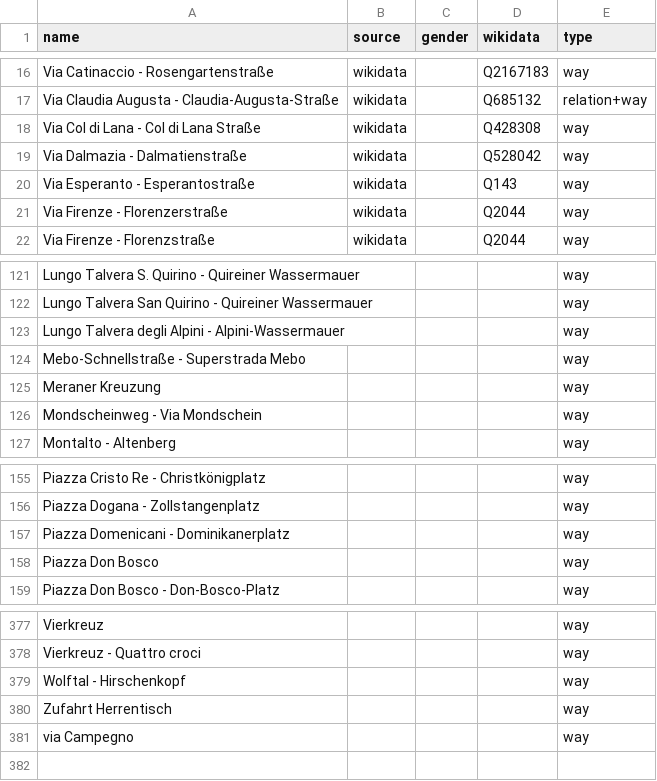
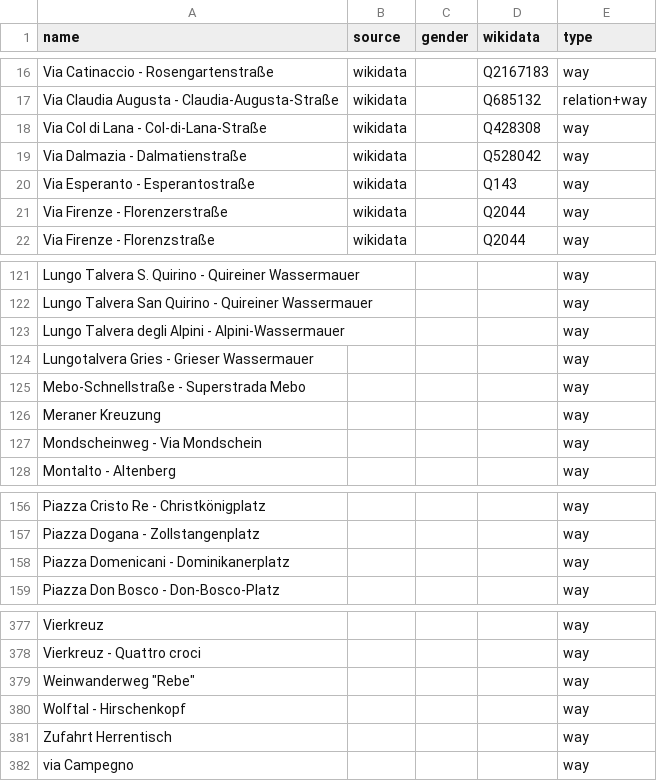
Before and after one commit to EqualStreetNames/equalstreetnames-bolzano, a CSV file: data/other.csv, drawn as a sheet; only a part is shown, gaps mark what is left out; removed rows and columns are numbered as before the commit, all else as after; the diff names each change by its address in the sheet, - before the commit and + after, or states it on an @@ line.

```diff
--- a/data/other.csv
+++ b/data/other.csv
-A18 (name): Via Col di Lana - Col di Lana Straße
+A18 (name): Via Col di Lana - Col-di-Lana-Straße
+row 124: Lungotalvera Gries - Grieser Wassermauer |  |  |  | way
-row 158: Piazza Don Bosco |  |  |  | way
+row 379: Weinwanderweg "Rebe" |  |  |  | way
```
Also changed, not shown: 2 other files.
